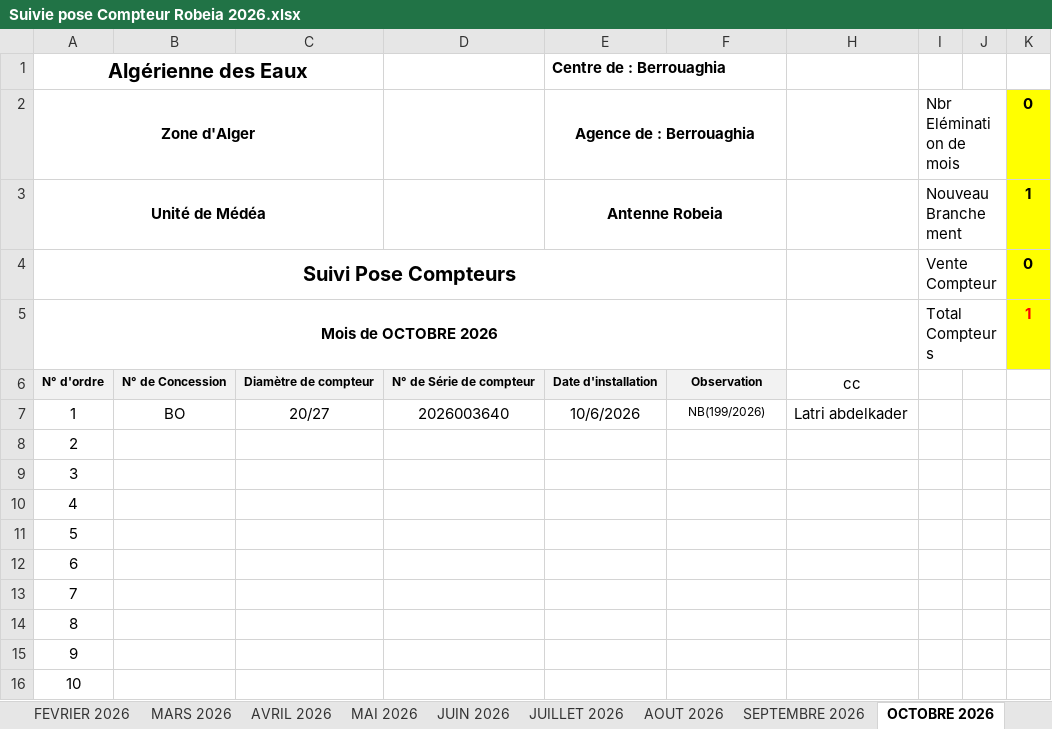
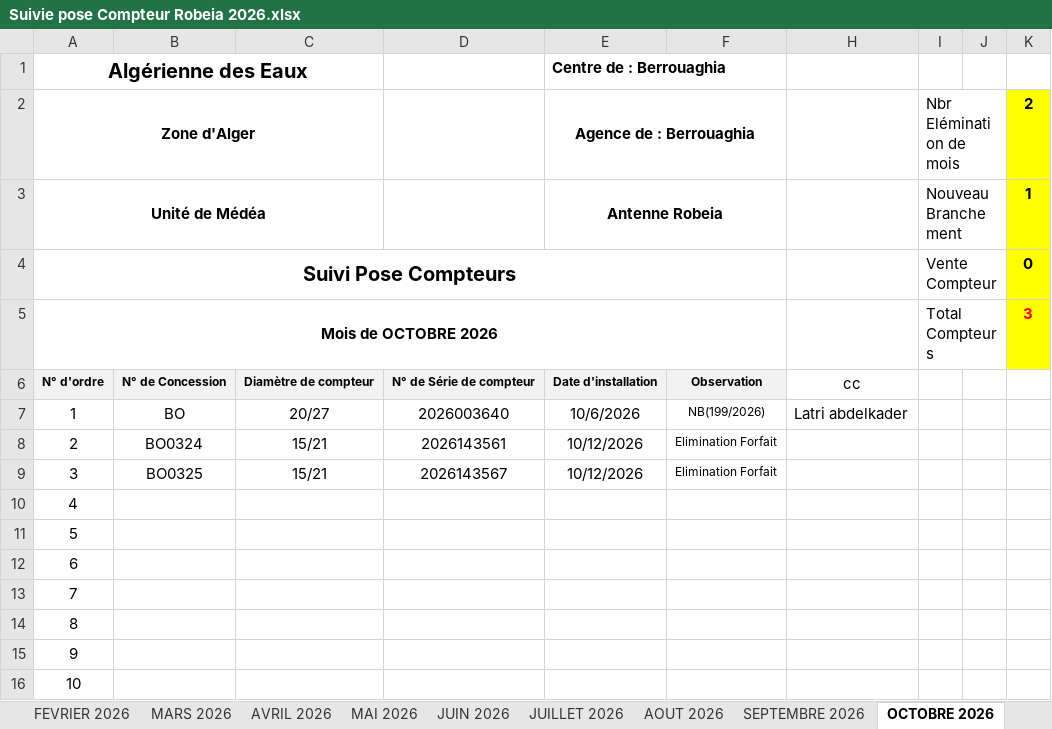
Before and after one commit to Lounnaci-gi/pose_compteur, an Excel workbook: Gestion Stock 2026/Gestion de Stock Robeia/Suivie pose Compteur Robeia 2026.xlsx, sheet OCTOBRE 2026, drawn as a sheet; only a part is shown; values as stored, in another font and other column widths than the file's, no borders; charts and pictures not drawn; the diff names each change by its address in the sheet, - before the commit and + after, or states it on an @@ line.

```diff
--- a/Gestion Stock 2026/Gestion de Stock Robeia/Suivie pose Compteur Robeia 2026.xlsx (sheet OCTOBRE 2026)
+++ b/Gestion Stock 2026/Gestion de Stock Robeia/Suivie pose Compteur Robeia 2026.xlsx (sheet OCTOBRE 2026)
-K2: 0
+K2: 2
-K5: 1
+K5: 3
-B8: (empty)
+B8: BO0324
-C8:C9: (empty)
+C8:C9: 15/21
-D8: (empty)
+D8: 2026143561
-E8:E9 (Centre de : Berrouaghia): (empty)
+E8:E9 (Centre de : Berrouaghia): 10/12/2026
-F8:F9: (empty)
+F8:F9: Elimination Forfait
-B9: (empty)
+B9: BO0325
-D9: (empty)
+D9: 2026143567
```
Also changed, not shown: charts or pictures, Gestion Stock 2026/Gestion de Stock Berrouaghia/Suivie pose Compteur 2026.xlsx, Gestion Stock 2026/Gestion de Stock Seghouane/Suivie pose Compteur Seghouane 2026.xlsx, 1 other file.
